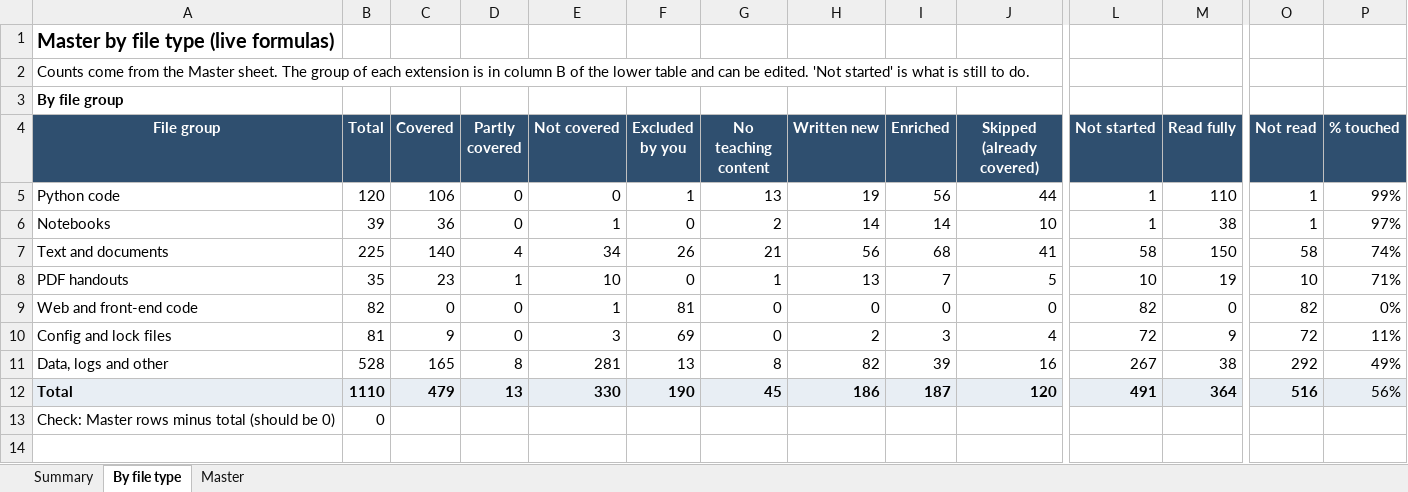
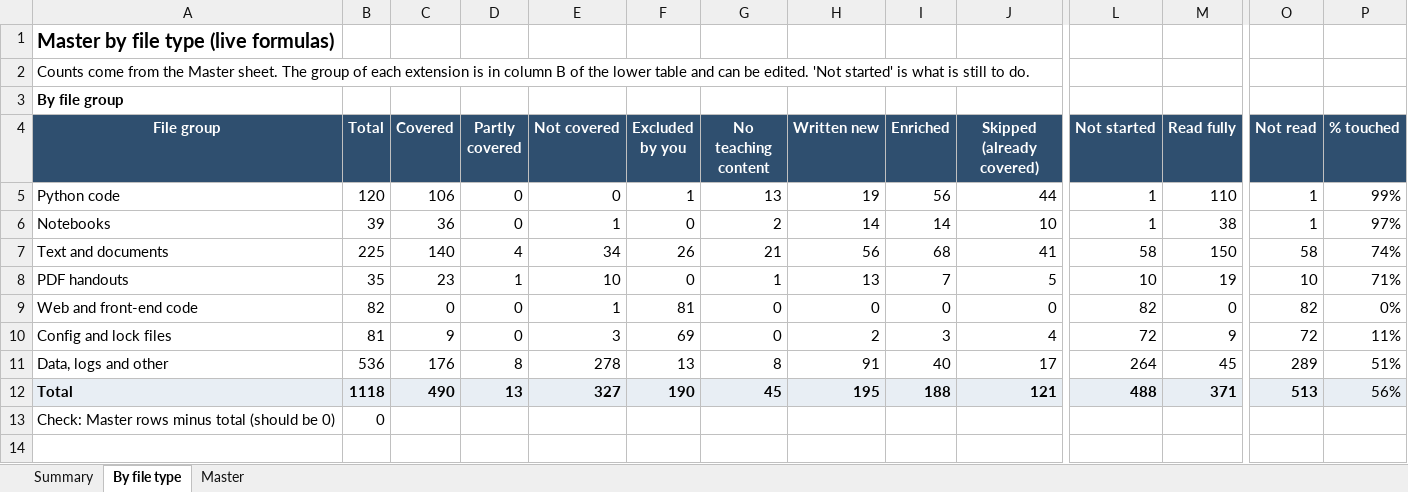
Before and after one commit to kiaanwankhede/MyNotes, an Excel workbook: master/master.xlsx, sheet By file type, drawn as a sheet; only a part is shown, gaps mark what is left out; values as stored, in another font and other column widths than the file's, no borders; the diff covers the shown part only; the diff names each change by its address in the sheet, - before the commit and + after, or states it on an @@ line.

```diff
--- a/master/master.xlsx (sheet By file type)
+++ b/master/master.xlsx (sheet By file type)
-B11 (Total): 528
+B11 (Total): 536
-C11 (Covered): 165
+C11 (Covered): 176
-E11 (Not covered): 281
+E11 (Not covered): 278
-H11 (Written new): 82
+H11 (Written new): 91
-I11 (Enriched): 39
+I11 (Enriched): 40
-J11 (Skipped (already covered)): 16
+J11 (Skipped (already covered)): 17
-L11 (Not started): 267
+L11 (Not started): 264
-M11 (Read fully): 38
+M11 (Read fully): 45
-O11 (Not read): 292
+O11 (Not read): 289
-P11 (% touched): 49%
+P11 (% touched): 51%
-B12 (Total): 1110
+B12 (Total): 1118
-C12 (Covered): 479
+C12 (Covered): 490
-E12 (Not covered): 330
+E12 (Not covered): 327
-H12 (Written new): 186
+H12 (Written new): 195
-I12 (Enriched): 187
+I12 (Enriched): 188
-J12 (Skipped (already covered)): 120
+J12 (Skipped (already covered)): 121
-L12 (Not started): 491
+L12 (Not started): 488
-M12 (Read fully): 364
+M12 (Read fully): 371
-O12 (Not read): 516
+O12 (Not read): 513
```
Also changed, not shown: 19 edited cells elsewhere in this sheet, sheet Master, sheet Summary, 14 other files.
